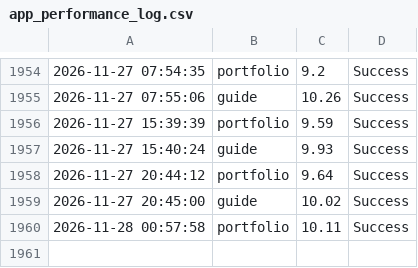
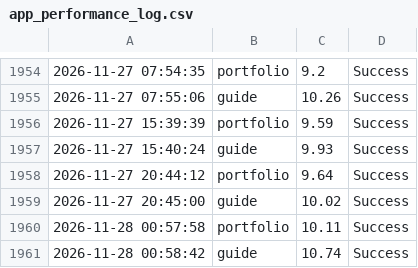
Before and after one commit to ntkauffman1/professional-portfolio, a CSV file: app_performance_log.csv, drawn as a sheet; only a part is shown, gaps mark what is left out; the diff names each change by its address in the sheet, - before the commit and + after, or states it on an @@ line.

```diff
--- a/app_performance_log.csv
+++ b/app_performance_log.csv
+row 1961: 2026-11-28 00:58:42 | guide | 10.74 | Success
```
